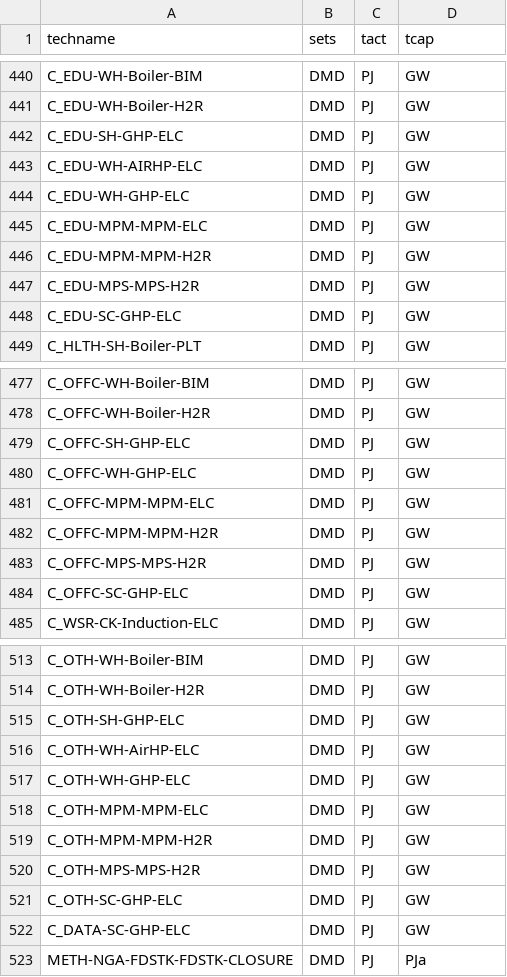
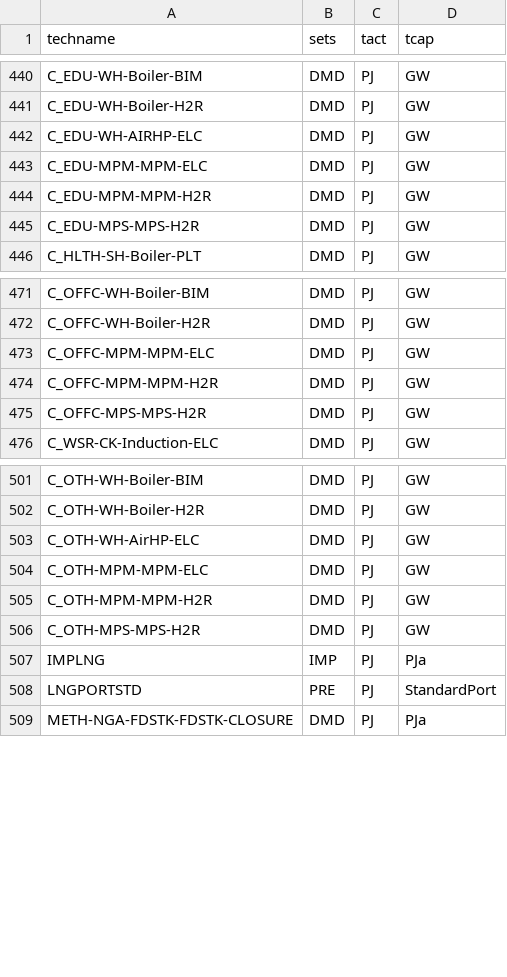
Before and after one commit to EECA-NZ/TIMES-NZ-Model-Files, a CSV file: PREPARE-TIMES-NZ/docs/source/developer_guide/data/processes/process_sets_and_units.csv, drawn as a sheet; only a part is shown, gaps mark what is left out; the diff covers the shown part only.

```diff
--- a/PREPARE-TIMES-NZ/docs/source/developer_guide/data/processes/process_sets_and_units.csv
+++ b/PREPARE-TIMES-NZ/docs/source/developer_guide/data/processes/process_sets_and_units.csv
@@ -441,5 +441,3 @@ C_EDU-WH-Boiler-BIM,DMD,PJ,GW
 C_EDU-WH-Boiler-H2R,DMD,PJ,GW
-C_EDU-SH-GHP-ELC,DMD,PJ,GW
 C_EDU-WH-AIRHP-ELC,DMD,PJ,GW
-C_EDU-WH-GHP-ELC,DMD,PJ,GW
 C_EDU-MPM-MPM-ELC,DMD,PJ,GW
@@ -447,3 +445,2 @@ C_EDU-MPM-MPM-H2R,DMD,PJ,GW
 C_EDU-MPS-MPS-H2R,DMD,PJ,GW
-C_EDU-SC-GHP-ELC,DMD,PJ,GW
 C_HLTH-SH-Boiler-PLT,DMD,PJ,GW
@@ -478,4 +472,2 @@ C_OFFC-WH-Boiler-BIM,DMD,PJ,GW
 C_OFFC-WH-Boiler-H2R,DMD,PJ,GW
-C_OFFC-SH-GHP-ELC,DMD,PJ,GW
-C_OFFC-WH-GHP-ELC,DMD,PJ,GW
 C_OFFC-MPM-MPM-ELC,DMD,PJ,GW
@@ -483,3 +475,2 @@ C_OFFC-MPM-MPM-H2R,DMD,PJ,GW
 C_OFFC-MPS-MPS-H2R,DMD,PJ,GW
-C_OFFC-SC-GHP-ELC,DMD,PJ,GW
 C_WSR-CK-Induction-ELC,DMD,PJ,GW
@@ -514,5 +502,3 @@ C_OTH-WH-Boiler-BIM,DMD,PJ,GW
 C_OTH-WH-Boiler-H2R,DMD,PJ,GW
-C_OTH-SH-GHP-ELC,DMD,PJ,GW
 C_OTH-WH-AirHP-ELC,DMD,PJ,GW
-C_OTH-WH-GHP-ELC,DMD,PJ,GW
 C_OTH-MPM-MPM-ELC,DMD,PJ,GW
@@ -520,4 +506,4 @@ C_OTH-MPM-MPM-H2R,DMD,PJ,GW
 C_OTH-MPS-MPS-H2R,DMD,PJ,GW
-C_OTH-SC-GHP-ELC,DMD,PJ,GW
-C_DATA-SC-GHP-ELC,DMD,PJ,GW
+IMPLNG,IMP,PJ,PJa
+LNGPORTSTD,PRE,PJ,StandardPort
 METH-NGA-FDSTK-FDSTK-CLOSURE,DMD,PJ,PJa
```
Also changed, not shown: 6 removed rows and 5 edited cells elsewhere in this file, PREPARE-TIMES-NZ/docs/source/developer_guide/data/commodities/commodity_sets_and_units.csv, 5 other files.
